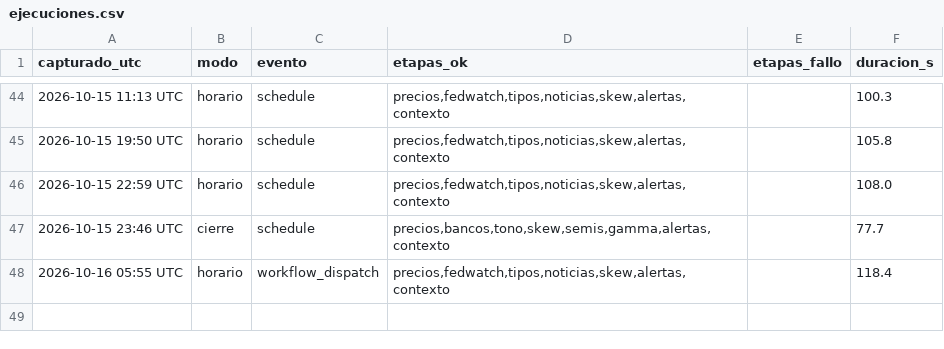
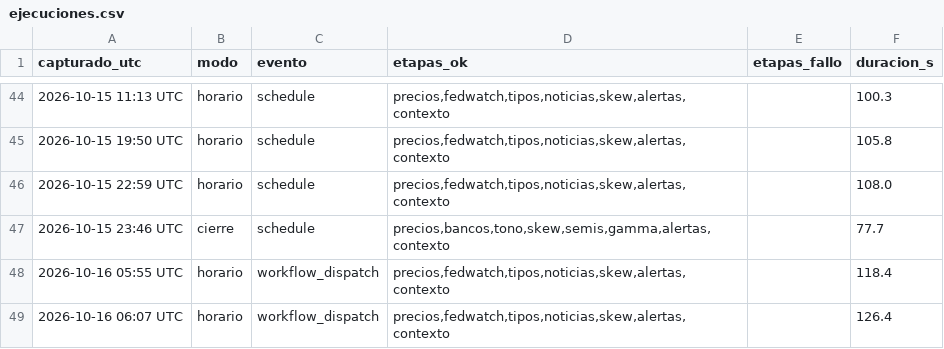
Before and after one commit to komonartisans-ops/nexora-terminal, a CSV file: data/ejecuciones.csv, drawn as a sheet; only a part is shown, gaps mark what is left out; the diff names each change by its address in the sheet, - before the commit and + after, or states it on an @@ line.

```diff
--- a/data/ejecuciones.csv
+++ b/data/ejecuciones.csv
+row 49: 2026-10-16 06:07 UTC | horario | workflow_dispatch | precios,fedwatch,tipos,noticias,skew,alertas,contexto |  | 126.4
```
Also changed, not shown: data/historico_fedwatch.csv, data/historico_precios.csv, 10 other files.
